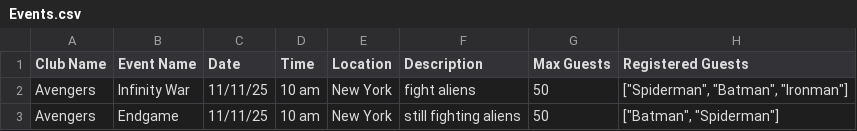
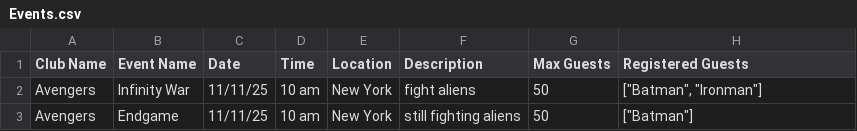
Before and after one commit to cdtayl19/CSE460ClassProject, a CSV file: Events.csv, drawn as a sheet.

Commit message:
Prep for video

```diff
--- a/Events.csv
+++ b/Events.csv
@@ -1,3 +1,3 @@
 Club Name,Event Name,Date,Time,Location,Description,Max Guests,Registered Guests
-Avengers,Infinity War,11/11/25,10 am,New York,fight aliens,50,"[""Spiderman"", ""Batman"", ""Ironman""]"
-Avengers,Endgame,11/11/25,10 am,New York,still fighting aliens,50,"[""Batman"", ""Spiderman""]"
+Avengers,Infinity War,11/11/25,10 am,New York,fight aliens,50,"[""Batman"", ""Ironman""]"
+Avengers,Endgame,11/11/25,10 am,New York,still fighting aliens,50,"[""Batman""]"
```
